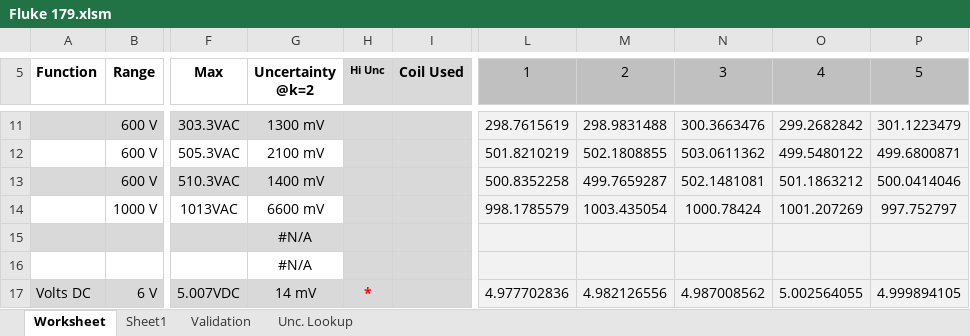
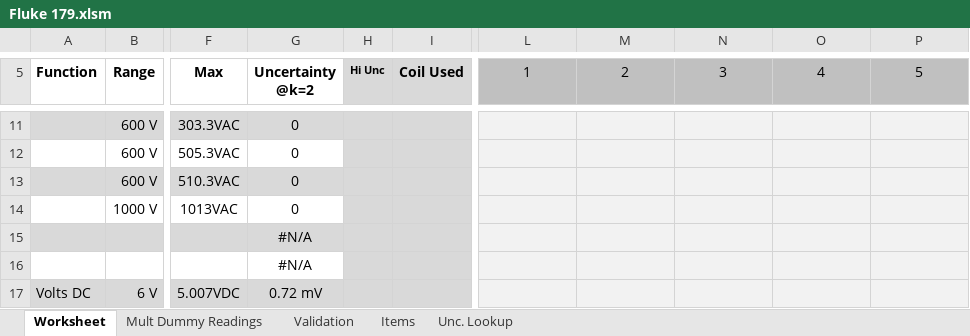
Before and after one commit to Johnson-Gage-Inspection-Inc/xl-Electrical-Workbook, an Excel workbook: Fluke 179.xlsm, sheet Worksheet, drawn as a sheet; only a part is shown, gaps mark what is left out; values as stored, in another font and other column widths than the file's, no borders; charts and pictures and conditional formats not drawn; the diff covers the shown part only; the diff names each change by its address in the sheet, - before the commit and + after, or states it on an @@ line.

```diff
--- a/Fluke 179.xlsm (sheet Worksheet)
+++ b/Fluke 179.xlsm (sheet Worksheet)
-sheet tab: Sheet1
+sheet tab: Mult Dummy Readings
+sheet tab: Items
-G11 (Uncertainty @k=2): 1300 mV
+G11 (Uncertainty @k=2): 0
-L11 (1): 298.7615619
+L11 (1): (empty)
-M11 (2): 298.9831488
+M11 (2): (empty)
-N11 (3): 300.3663476
+N11 (3): (empty)
-O11 (4): 299.2682842
+O11 (4): (empty)
-P11 (5): 301.1223479
+P11 (5): (empty)
-G12 (Uncertainty @k=2): 2100 mV
+G12 (Uncertainty @k=2): 0
-L12 (1): 501.8210219
+L12 (1): (empty)
-M12 (2): 502.1808855
+M12 (2): (empty)
-N12 (3): 503.0611362
+N12 (3): (empty)
-O12 (4): 499.5480122
+O12 (4): (empty)
-P12 (5): 499.6800871
+P12 (5): (empty)
-G13 (Uncertainty @k=2): 1400 mV
+G13 (Uncertainty @k=2): 0
-L13 (1): 500.8352258
+L13 (1): (empty)
-M13 (2): 499.7659287
+M13 (2): (empty)
-N13 (3): 502.1481081
+N13 (3): (empty)
-O13 (4): 501.1863212
+O13 (4): (empty)
-P13 (5): 500.0414046
+P13 (5): (empty)
-G14 (Uncertainty @k=2): 6600 mV
+G14 (Uncertainty @k=2): 0
-L14 (1): 998.1785579
+L14 (1): (empty)
-M14 (2): 1003.435054
+M14 (2): (empty)
-N14 (3): 1000.78424
+N14 (3): (empty)
-O14 (4): 1001.207269
+O14 (4): (empty)
-P14 (5): 997.752797
+P14 (5): (empty)
-G17 (Uncertainty @k=2): 14 mV
+G17 (Uncertainty @k=2): 0.72 mV
-H17 (Hi Unc): *
+H17 (Hi Unc): (empty)
-L17 (1): 4.977702836
+L17 (1): (empty)
-M17 (2): 4.982126556
+M17 (2): (empty)
-N17 (3): 4.987008562
+N17 (3): (empty)
-O17 (4): 5.002564055
+O17 (4): (empty)
-P17 (5): 4.999894105
+P17 (5): (empty)
```
Also changed, not shown: 172 edited cells elsewhere in this sheet, sheet Validation, sheet Unc. Lookup, sheet Mult Dummy Readings, formulas that keep their value, hidden cells.
